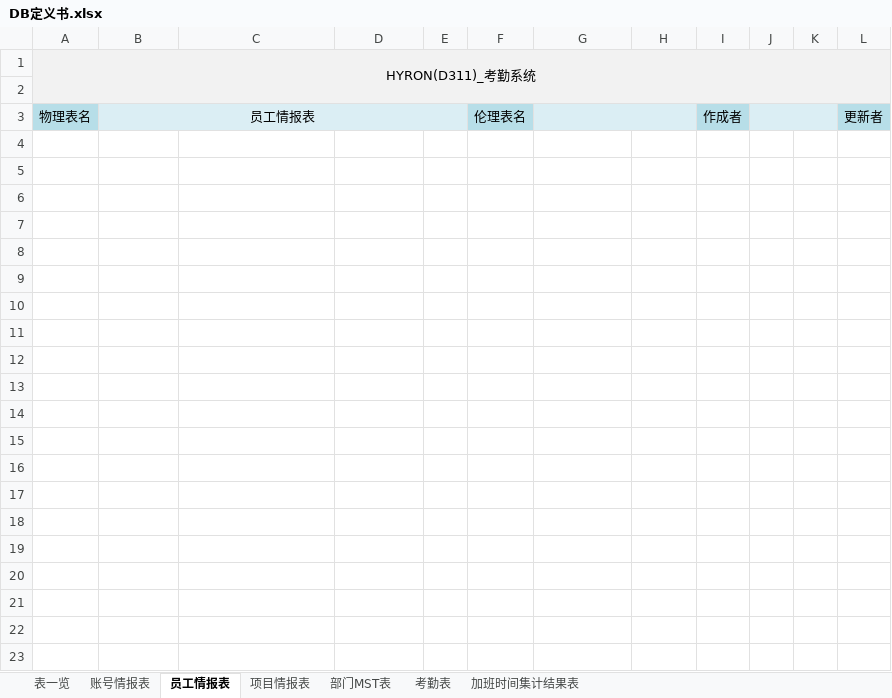
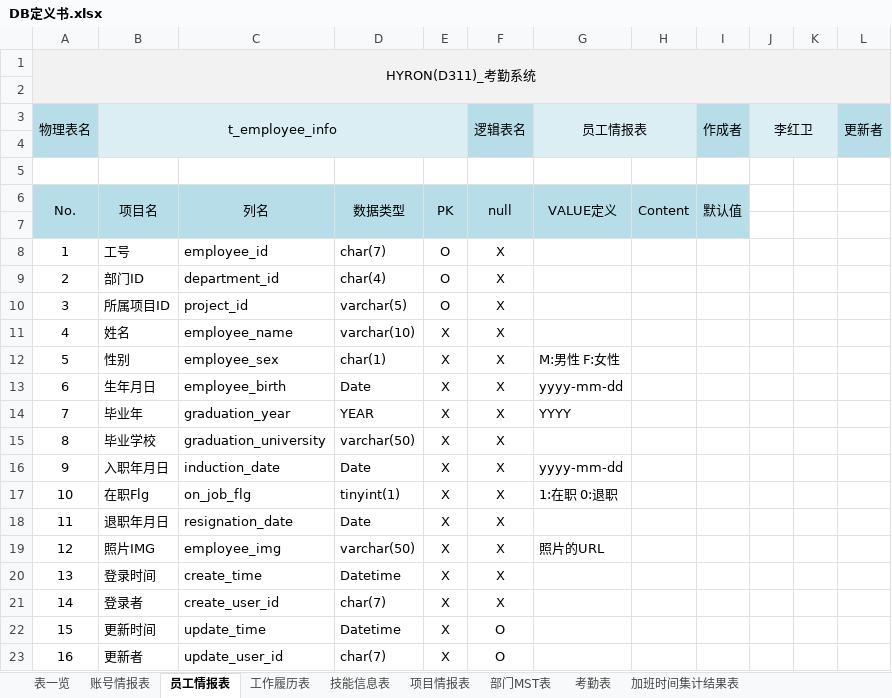
Before and after one commit to machao-hyron/skillup, an Excel workbook: 01_设计书/02_DB定义书/DB定义书.xlsx, sheet 员工情报表, drawn as a sheet; values as stored, in another font and other column widths than the file's, no borders; the diff names each change by its address in the sheet, - before the commit and + after, or states it on an @@ line.

```diff
--- a/01_设计书/02_DB定义书/DB定义书.xlsx (sheet 员工情报表)
+++ b/01_设计书/02_DB定义书/DB定义书.xlsx (sheet 员工情报表)
+sheet tab: 工作履历表
+sheet tab: 技能信息表
+A3:A4 merged
-B3: 员工情报表
+B3: t_employee_info
-F3: 伦理表名
+F3: 逻辑表名
+F3:F4 merged
-G3: (empty)
+G3: 员工情报表
+I3:I4 merged
-J3: (empty)
+J3: 李红卫
+L3:L4 merged
+row 4: (empty)
+row 5: (empty)
+row 6: No. | 项目名 | 列名 | 数据类型 | PK | null | VALUE定义 | Content | 默认值
+row 7: (empty)
+row 8: 1 | 工号 | employee_id | char(7) | Ο | X
+row 9: 2 | 部门ID | department_id | char(4) | Ο | X
+row 10: 3 | 所属项目ID | project_id | varchar(5) | Ο | X
+row 11: 4 | 姓名 | employee_name | varchar(10) | X | X
+row 12: 5 | 性别 | employee_sex | char(1) | X | X | M:男性 F:女性
+row 13: 6 | 生年月日 | employee_birth | Date | X | X | yyyy-mm-dd
+row 14: 7 | 毕业年 | graduation_year | YEAR | X | X | YYYY
+row 15: 8 | 毕业学校 | graduation_university | varchar(50) | X | X
+row 16: 9 | 入职年月日 | induction_date | Date | X | X | yyyy-mm-dd
+row 17: 10 | 在职Flg | on_job_flg | tinyint(1) | X | X | 1:在职 0:退职
+row 18: 11 | 退职年月日 | resignation_date | Date | X | X
+row 19: 12 | 照片IMG | employee_img | varchar(50) | X | X | 照片的URL
+row 20: 13 | 登录时间 | create_time | Datetime | X | X
+row 21: 14 | 登录者 | create_user_id | char(7) | X | X
+row 22: 15 | 更新时间 | update_time | Datetime | X | Ο
+row 23: 16 | 更新者 | update_user_id | char(7) | X | Ο
```
Also changed, not shown: sheet 账号情报表, sheet 部门MST表, sheet 项目情报表, sheet 加班时间集计结果表, sheet 考勤表, sheet 表一览, D311_2022教育計画V4_WBS.xlsx, 2 other files.
